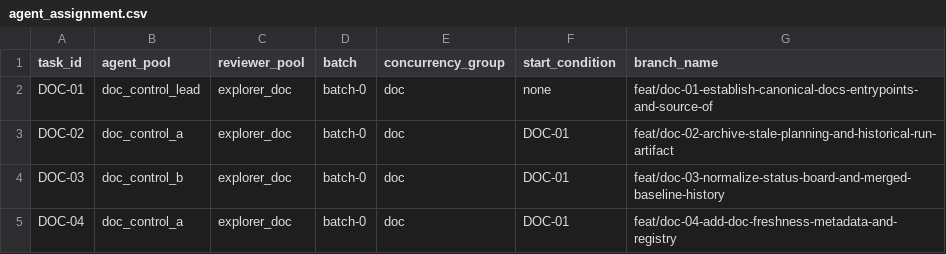
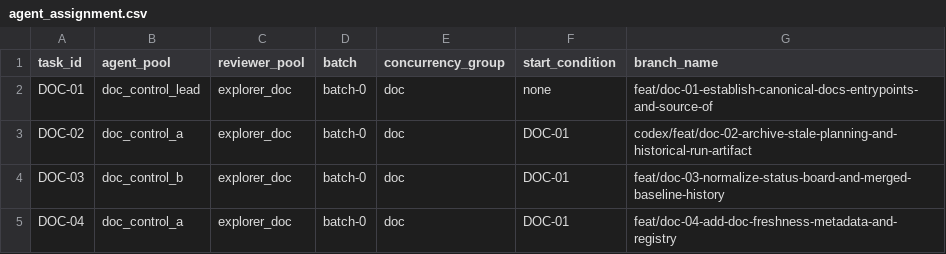
Before and after one commit to rputnam0/dnd_sim, a CSV file: docs/program/agent_assignment.csv, drawn as a sheet; only a part is shown.

```diff
--- a/docs/program/agent_assignment.csv
+++ b/docs/program/agent_assignment.csv
@@ -2,3 +2,3 @@ task_id,agent_pool,reviewer_pool,batch,concurrency_group,start_condition,branch_
 DOC-01,doc_control_lead,explorer_doc,batch-0,doc,none,feat/doc-01-establish-canonical-docs-entrypoints-and-source-of
-DOC-02,doc_control_a,explorer_doc,batch-0,doc,DOC-01,feat/doc-02-archive-stale-planning-and-historical-run-artifact
+DOC-02,doc_control_a,explorer_doc,batch-0,doc,DOC-01,codex/feat/doc-02-archive-stale-planning-and-historical-run-artifact
 DOC-03,doc_control_b,explorer_doc,batch-0,doc,DOC-01,feat/doc-03-normalize-status-board-and-merged-baseline-history
```
Also changed, not shown: docs/program/backlog.csv, 14 other files.
